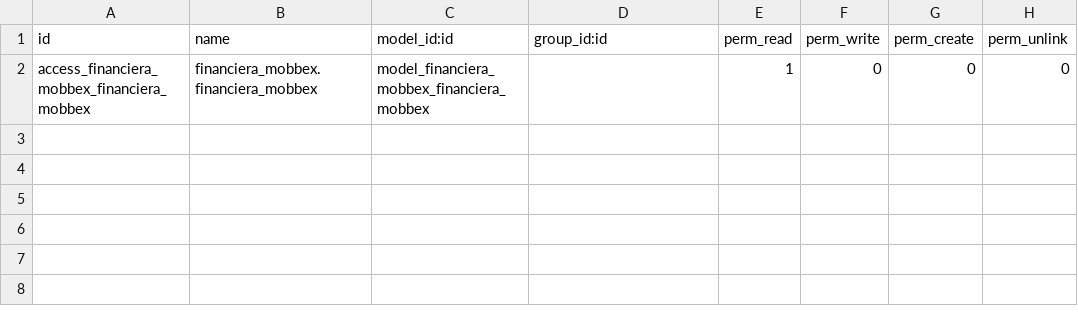
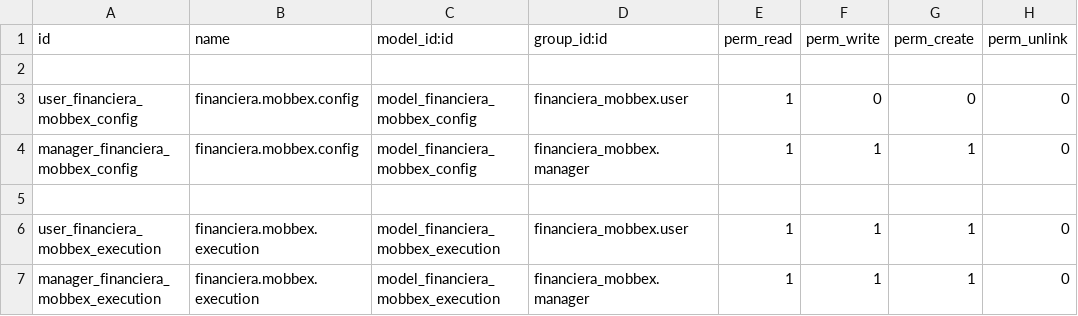
Before and after one commit to levislibra/financiera_mobbex, a CSV file: security/ir.model.access.csv, drawn as a sheet.

```diff
--- a/security/ir.model.access.csv
+++ b/security/ir.model.access.csv
@@ -1,2 +1,7 @@
 id,name,model_id:id,group_id:id,perm_read,perm_write,perm_create,perm_unlink
-access_financiera_mobbex_financiera_mobbex,financiera_mobbex.financiera_mobbex,model_financiera_mobbex_financiera_mobbex,,1,0,0,0
+
+user_financiera_mobbex_config,financiera.mobbex.config,model_financiera_mobbex_config,financiera_mobbex.user,1,0,0,0
+manager_financiera_mobbex_config,financiera.mobbex.config,model_financiera_mobbex_config,financiera_mobbex.manager,1,1,1,0
+
+user_financiera_mobbex_execution,financiera.mobbex.execution,model_financiera_mobbex_execution,financiera_mobbex.user,1,1,1,0
+manager_financiera_mobbex_execution,financiera.mobbex.execution,model_financiera_mobbex_execution,financiera_mobbex.manager,1,1,1,0
```
Also changed, not shown: 17 other files.
